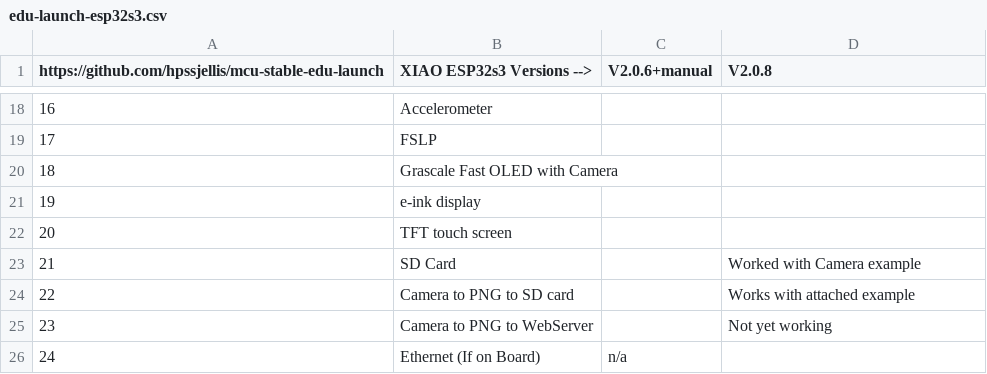
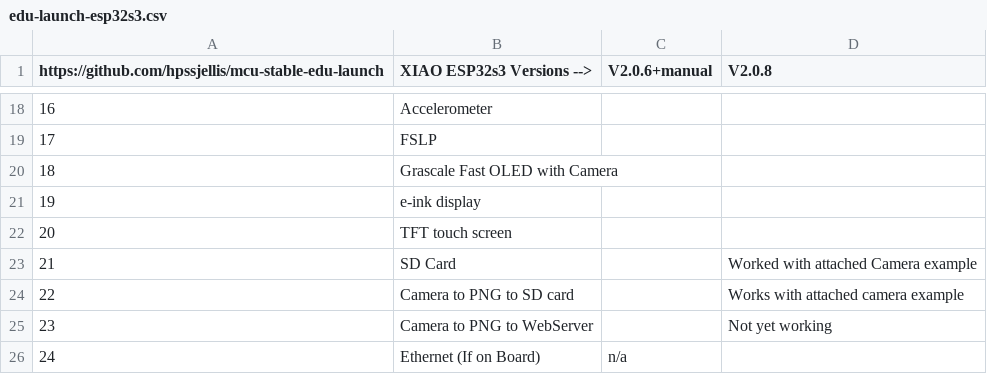
Before and after one commit to hpssjellis/mcu-stable-edu-launch, a CSV file: xiao-esp32s3/edu-launch-esp32s3.csv, drawn as a sheet; only a part is shown, gaps mark what is left out.

Commit message:
Update edu-launch-esp32s3.csv

```diff
--- a/xiao-esp32s3/edu-launch-esp32s3.csv
+++ b/xiao-esp32s3/edu-launch-esp32s3.csv
@@ -22,4 +22,4 @@ https://github.com/hpssjellis/mcu-stable-edu-launch,XIAO ESP32s3 Versions -->,V2
 20,TFT touch screen,,
-21,SD Card,,Worked with Camera example
-22,Camera to PNG to SD card,, Works with attached example
+21,SD Card,,Worked with attached Camera example
+22,Camera to PNG to SD card,, Works with attached camera example
 23,Camera to PNG to WebServer,,Not yet working
```
